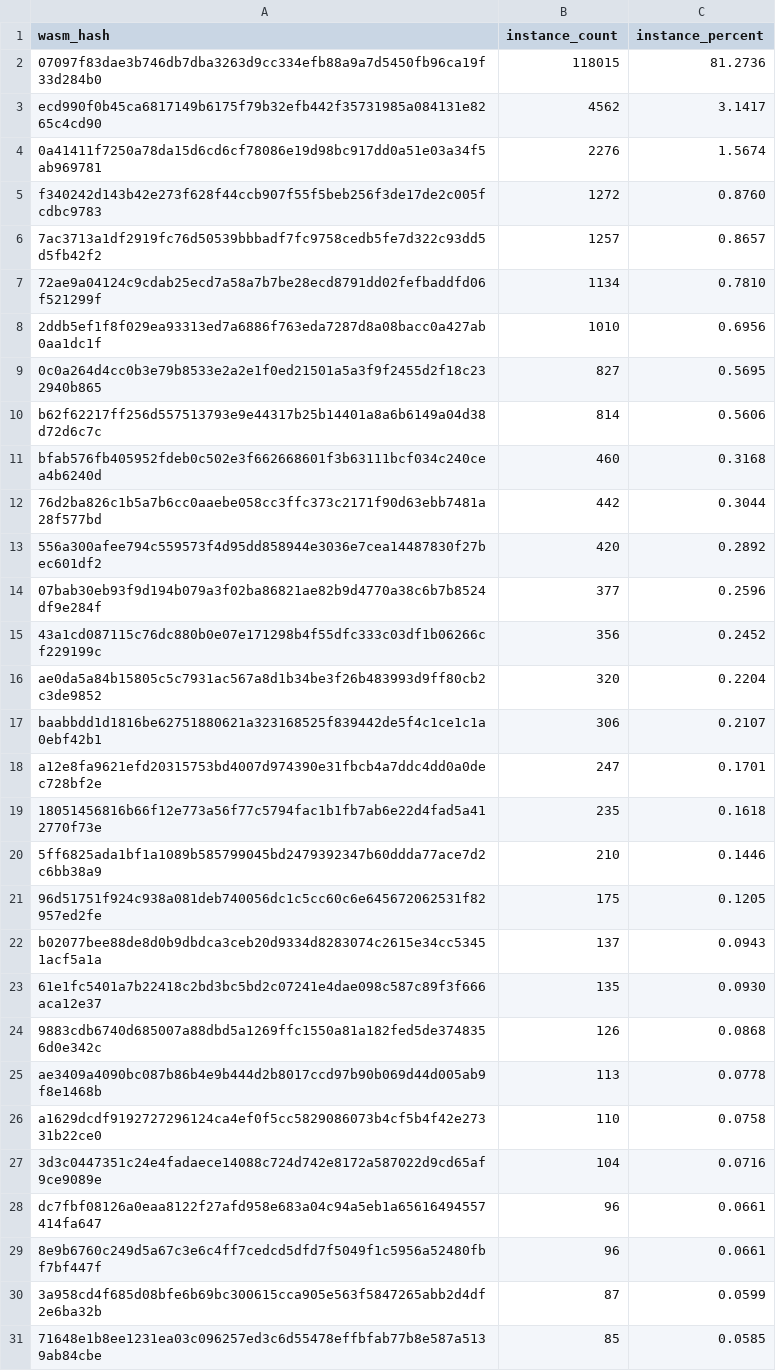
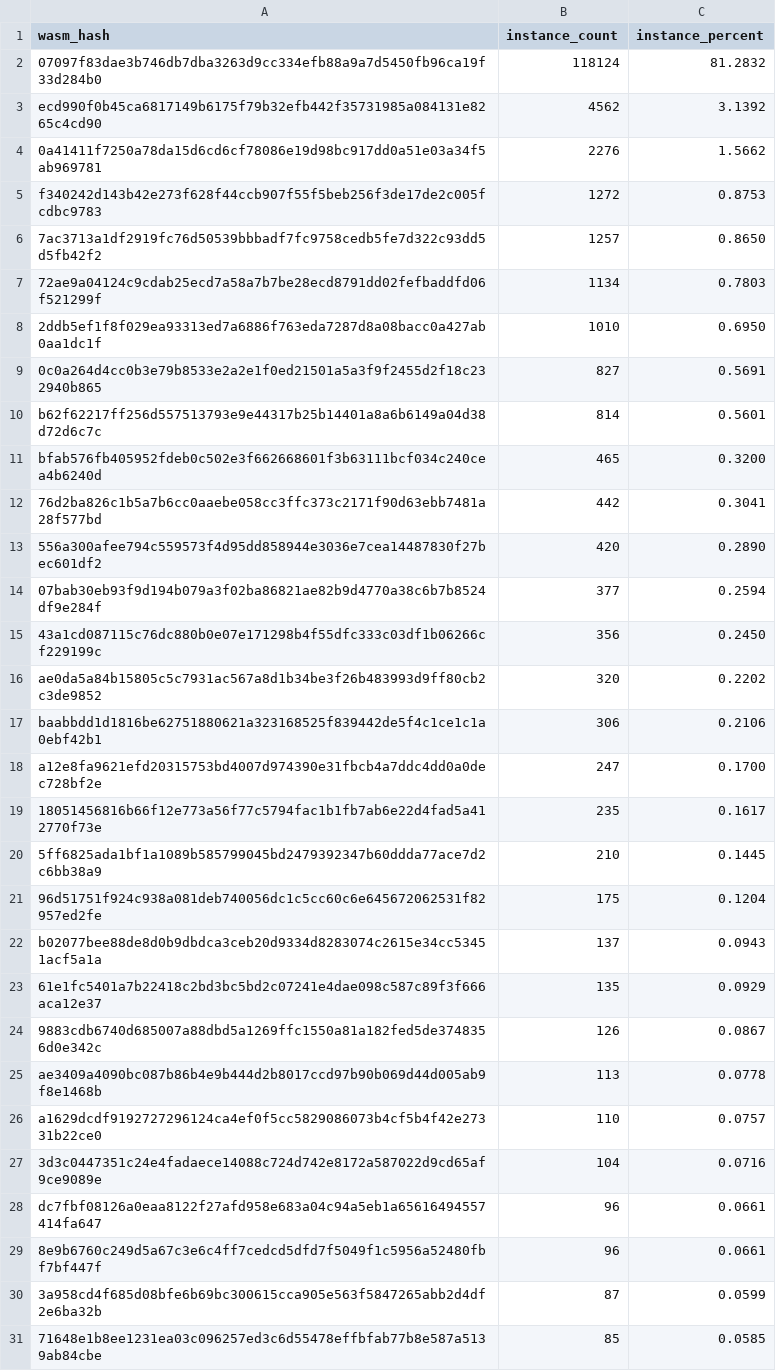
Before and after one commit to leighmcculloch/contract-wasms, a CSV file: analysis/count_instances_per_wasm.csv, drawn as a sheet; only a part is shown; the diff covers the shown part only.

```diff
--- a/analysis/count_instances_per_wasm.csv
+++ b/analysis/count_instances_per_wasm.csv
@@ -1,27 +1,27 @@
 wasm_hash,instance_count,instance_percent
-"07097f83dae3b746db7dba3263d9cc334efb88a9a7d5450fb96ca19f33d284b0",118015,81.2736
-"ecd990f0b45ca6817149b6175f79b32efb442f35731985a084131e8265c4cd90",4562,3.1417
-"0a41411f7250a78da15d6cd6cf78086e19d98bc917dd0a51e03a34f5ab969781",2276,1.5674
-"f340242d143b42e273f628f44ccb907f55f5beb256f3de17de2c005fcdbc9783",1272,0.8760
-"7ac3713a1df2919fc76d50539bbbadf7fc9758cedb5fe7d322c93dd5d5fb42f2",1257,0.8657
-"72ae9a04124c9cdab25ecd7a58a7b7be28ecd8791dd02fefbaddfd06f521299f",1134,0.7810
-"2ddb5ef1f8f029ea93313ed7a6886f763eda7287d8a08bacc0a427ab0aa1dc1f",1010,0.6956
-"0c0a264d4cc0b3e79b8533e2a2e1f0ed21501a5a3f9f2455d2f18c232940b865",827,0.5695
-"b62f62217ff256d557513793e9e44317b25b14401a8a6b6149a04d38d72d6c7c",814,0.5606
-"bfab576fb405952fdeb0c502e3f662668601f3b63111bcf034c240cea4b6240d",460,0.3168
-"76d2ba826c1b5a7b6cc0aaebe058cc3ffc373c2171f90d63ebb7481a28f577bd",442,0.3044
-"556a300afee794c559573f4d95dd858944e3036e7cea14487830f27bec601df2",420,0.2892
-"07bab30eb93f9d194b079a3f02ba86821ae82b9d4770a38c6b7b8524df9e284f",377,0.2596
-"43a1cd087115c76dc880b0e07e171298b4f55dfc333c03df1b06266cf229199c",356,0.2452
-"ae0da5a84b15805c5c7931ac567a8d1b34be3f26b483993d9ff80cb2c3de9852",320,0.2204
-"baabbdd1d1816be62751880621a323168525f839442de5f4c1ce1c1a0ebf42b1",306,0.2107
-"a12e8fa9621efd20315753bd4007d974390e31fbcb4a7ddc4dd0a0dec728bf2e",247,0.1701
-"18051456816b66f12e773a56f77c5794fac1b1fb7ab6e22d4fad5a412770f73e",235,0.1618
-"5ff6825ada1bf1a1089b585799045bd2479392347b60ddda77ace7d2c6bb38a9",210,0.1446
-"96d51751f924c938a081deb740056dc1c5cc60c6e645672062531f82957ed2fe",175,0.1205
+"07097f83dae3b746db7dba3263d9cc334efb88a9a7d5450fb96ca19f33d284b0",118124,81.2832
+"ecd990f0b45ca6817149b6175f79b32efb442f35731985a084131e8265c4cd90",4562,3.1392
+"0a41411f7250a78da15d6cd6cf78086e19d98bc917dd0a51e03a34f5ab969781",2276,1.5662
+"f340242d143b42e273f628f44ccb907f55f5beb256f3de17de2c005fcdbc9783",1272,0.8753
+"7ac3713a1df2919fc76d50539bbbadf7fc9758cedb5fe7d322c93dd5d5fb42f2",1257,0.8650
+"72ae9a04124c9cdab25ecd7a58a7b7be28ecd8791dd02fefbaddfd06f521299f",1134,0.7803
+"2ddb5ef1f8f029ea93313ed7a6886f763eda7287d8a08bacc0a427ab0aa1dc1f",1010,0.6950
+"0c0a264d4cc0b3e79b8533e2a2e1f0ed21501a5a3f9f2455d2f18c232940b865",827,0.5691
+"b62f62217ff256d557513793e9e44317b25b14401a8a6b6149a04d38d72d6c7c",814,0.5601
+"bfab576fb405952fdeb0c502e3f662668601f3b63111bcf034c240cea4b6240d",465,0.3200
+"76d2ba826c1b5a7b6cc0aaebe058cc3ffc373c2171f90d63ebb7481a28f577bd",442,0.3041
+"556a300afee794c559573f4d95dd858944e3036e7cea14487830f27bec601df2",420,0.2890
+"07bab30eb93f9d194b079a3f02ba86821ae82b9d4770a38c6b7b8524df9e284f",377,0.2594
+"43a1cd087115c76dc880b0e07e171298b4f55dfc333c03df1b06266cf229199c",356,0.2450
+"ae0da5a84b15805c5c7931ac567a8d1b34be3f26b483993d9ff80cb2c3de9852",320,0.2202
+"baabbdd1d1816be62751880621a323168525f839442de5f4c1ce1c1a0ebf42b1",306,0.2106
+"a12e8fa9621efd20315753bd4007d974390e31fbcb4a7ddc4dd0a0dec728bf2e",247,0.1700
+"18051456816b66f12e773a56f77c5794fac1b1fb7ab6e22d4fad5a412770f73e",235,0.1617
+"5ff6825ada1bf1a1089b585799045bd2479392347b60ddda77ace7d2c6bb38a9",210,0.1445
+"96d51751f924c938a081deb740056dc1c5cc60c6e645672062531f82957ed2fe",175,0.1204
 "b02077bee88de8d0b9dbdca3ceb20d9334d8283074c2615e34cc53451acf5a1a",137,0.0943
-"61e1fc5401a7b22418c2bd3bc5bd2c07241e4dae098c587c89f3f666aca12e37",135,0.0930
-"9883cdb6740d685007a88dbd5a1269ffc1550a81a182fed5de3748356d0e342c",126,0.0868
+"61e1fc5401a7b22418c2bd3bc5bd2c07241e4dae098c587c89f3f666aca12e37",135,0.0929
+"9883cdb6740d685007a88dbd5a1269ffc1550a81a182fed5de3748356d0e342c",126,0.0867
 "ae3409a4090bc087b86b4e9b444d2b8017ccd97b90b069d44d005ab9f8e1468b",113,0.0778
-"a1629dcdf9192727296124ca4ef0f5cc5829086073b4cf5b4f42e27331b22ce0",110,0.0758
+"a1629dcdf9192727296124ca4ef0f5cc5829086073b4cf5b4f42e27331b22ce0",110,0.0757
 "3d3c0447351c24e4fadaece14088c724d742e8172a587022d9cd65af9ce9089e",104,0.0716
```
Also changed, not shown: 3 added rows, 2 removed rows and 22 edited cells elsewhere in this file, analysis/find_error_name_collision_with_sdk_results.csv, analysis/find_sdk_version_results.csv, 8 other files.
